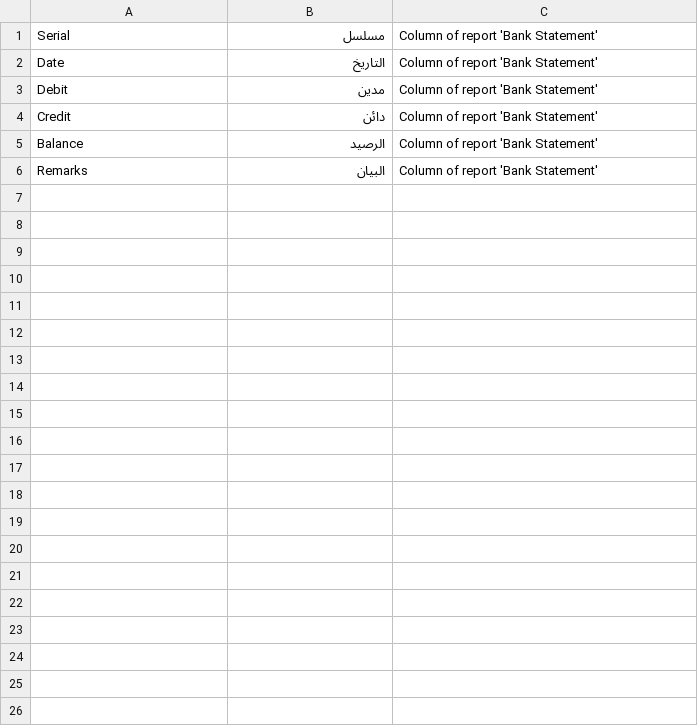
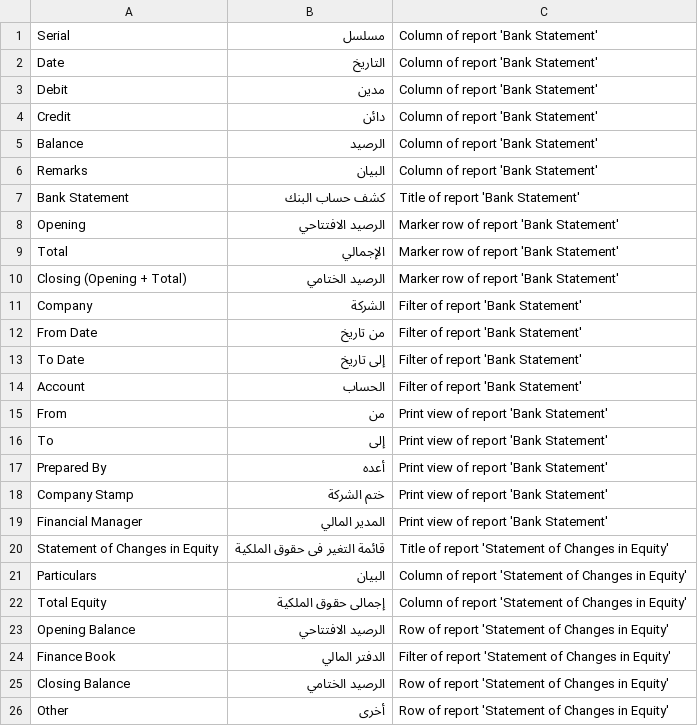
Before and after one commit to Cre8tivMaxx/goldora, a CSV file: goldora/translations/ar.csv, drawn as a sheet.

```diff
--- a/goldora/translations/ar.csv
+++ b/goldora/translations/ar.csv
@@ -6 +6,21 @@ Balance,الرصيد,Column of report 'Bank Statement'
 Remarks,البيان,Column of report 'Bank Statement'
+Bank Statement,كشف حساب البنك,Title of report 'Bank Statement'
+Opening,الرصيد الافتتاحي,Marker row of report 'Bank Statement'
+Total,الإجمالي,Marker row of report 'Bank Statement'
+Closing (Opening + Total),الرصيد الختامي,Marker row of report 'Bank Statement'
+Company,الشركة,Filter of report 'Bank Statement'
+From Date,من تاريخ,Filter of report 'Bank Statement'
+To Date,إلى تاريخ,Filter of report 'Bank Statement'
+Account,الحساب,Filter of report 'Bank Statement'
+From,من,Print view of report 'Bank Statement'
+To,إلى,Print view of report 'Bank Statement'
+Prepared By,أعده,Print view of report 'Bank Statement'
+Company Stamp,ختم الشركة,Print view of report 'Bank Statement'
+Financial Manager,المدير المالي,Print view of report 'Bank Statement'
+Statement of Changes in Equity,قائمة التغير فى حقوق الملكية,Title of report 'Statement of Changes in Equity'
+Particulars,البيان,Column of report 'Statement of Changes in Equity'
+Total Equity,إجمالى حقوق الملكية,Column of report 'Statement of Changes in Equity'
+Opening Balance,الرصيد الافتتاحي,Row of report 'Statement of Changes in Equity'
+Finance Book,الدفتر المالي,Filter of report 'Statement of Changes in Equity'
+Closing Balance,الرصيد الختامي,Row of report 'Statement of Changes in Equity'
+Other,أخرى,Row of report 'Statement of Changes in Equity'
```
Also changed, not shown: 8 other files.
